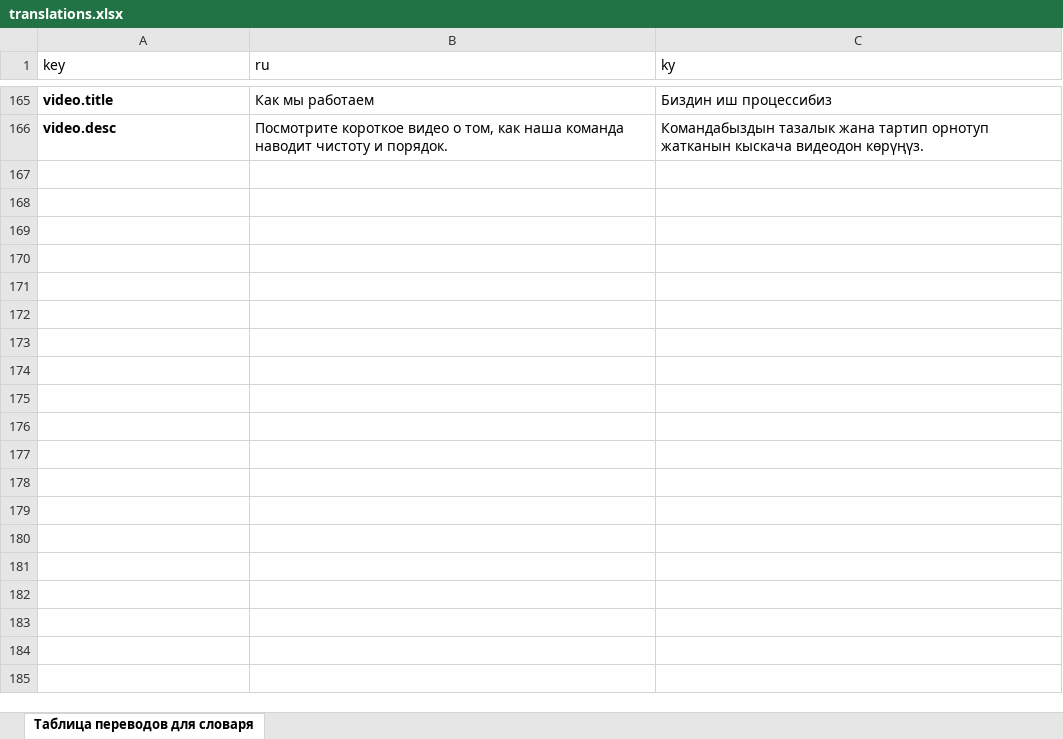
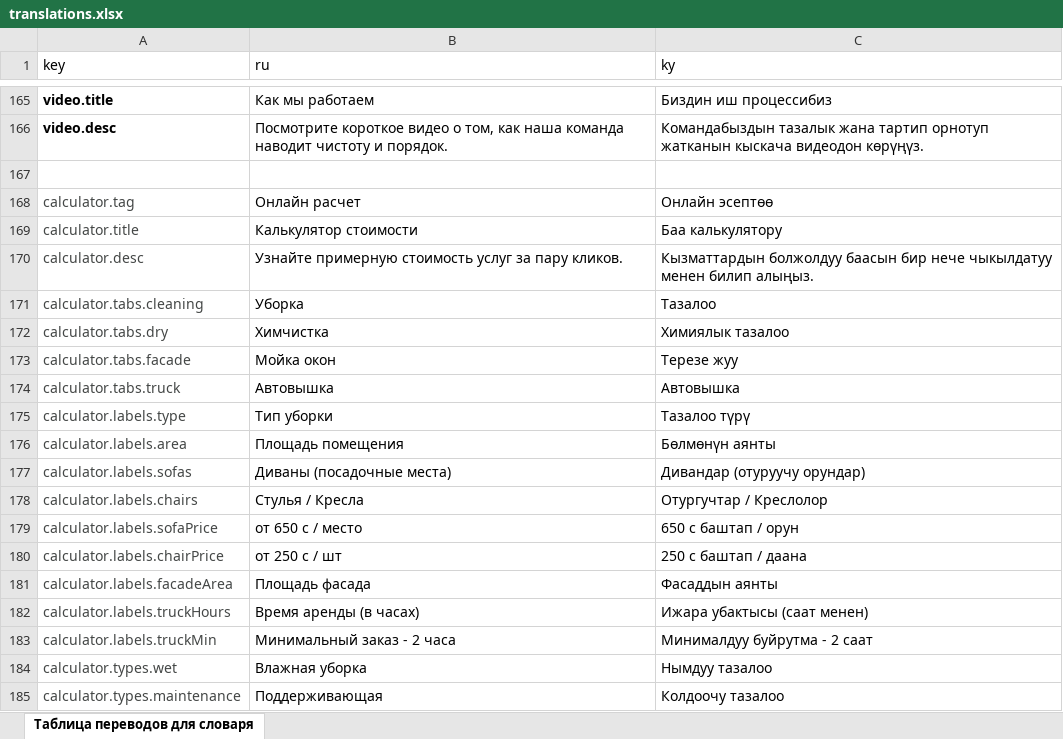
Before and after one commit to Seitek2002/taza-ayim, an Excel workbook: public/translations.xlsx, sheet Таблица переводов для словаря, drawn as a sheet; only a part is shown, gaps mark what is left out; values as stored, in another font and other column widths than the file's, no borders; charts and pictures not drawn; the diff covers the shown part only; the diff names each change by its address in the sheet, - before the commit and + after, or states it on an @@ line.

```diff
--- a/public/translations.xlsx (sheet Таблица переводов для словаря)
+++ b/public/translations.xlsx (sheet Таблица переводов для словаря)
+row 167: (empty)
+row 168: calculator.tag | Онлайн расчет | Онлайн эсептөө
+row 169: calculator.title | Калькулятор стоимости | Баа калькулятору
+row 170: calculator.desc | Узнайте примерную стоимость услуг за пару кликов. | Кызматтардын болжолдуу баасын бир нече чыкылдатуу менен билип алыңыз.
+row 171: calculator.tabs.cleaning | Уборка | Тазалоо
+row 172: calculator.tabs.dry | Химчистка | Химиялык тазалоо
+row 173: calculator.tabs.facade | Мойка окон | Терезе жуу
+row 174: calculator.tabs.truck | Автовышка | Автовышка
+row 175: calculator.labels.type | Тип уборки | Тазалоо түрү
+row 176: calculator.labels.area | Площадь помещения | Бөлмөнүн аянты
+row 177: calculator.labels.sofas | Диваны (посадочные места) | Дивандар (отуруучу орундар)
+row 178: calculator.labels.chairs | Стулья / Кресла | Отургучтар / Креслолор
+row 179: calculator.labels.sofaPrice | от 650 с / место | 650 с баштап / орун
+row 180: calculator.labels.chairPrice | от 250 с / шт | 250 с баштап / даана
+row 181: calculator.labels.facadeArea | Площадь фасада | Фасаддын аянты
+row 182: calculator.labels.truckHours | Время аренды (в часах) | Ижара убактысы (саат менен)
+row 183: calculator.labels.truckMin | Минимальный заказ - 2 часа | Минималдуу буйрутма - 2 саат
+row 184: calculator.types.wet | Влажная уборка | Нымдуу тазалоо
+row 185: calculator.types.maintenance | Поддерживающая | Колдоочу тазалоо
```
Also changed, not shown: 10 added rows elsewhere in this sheet.
